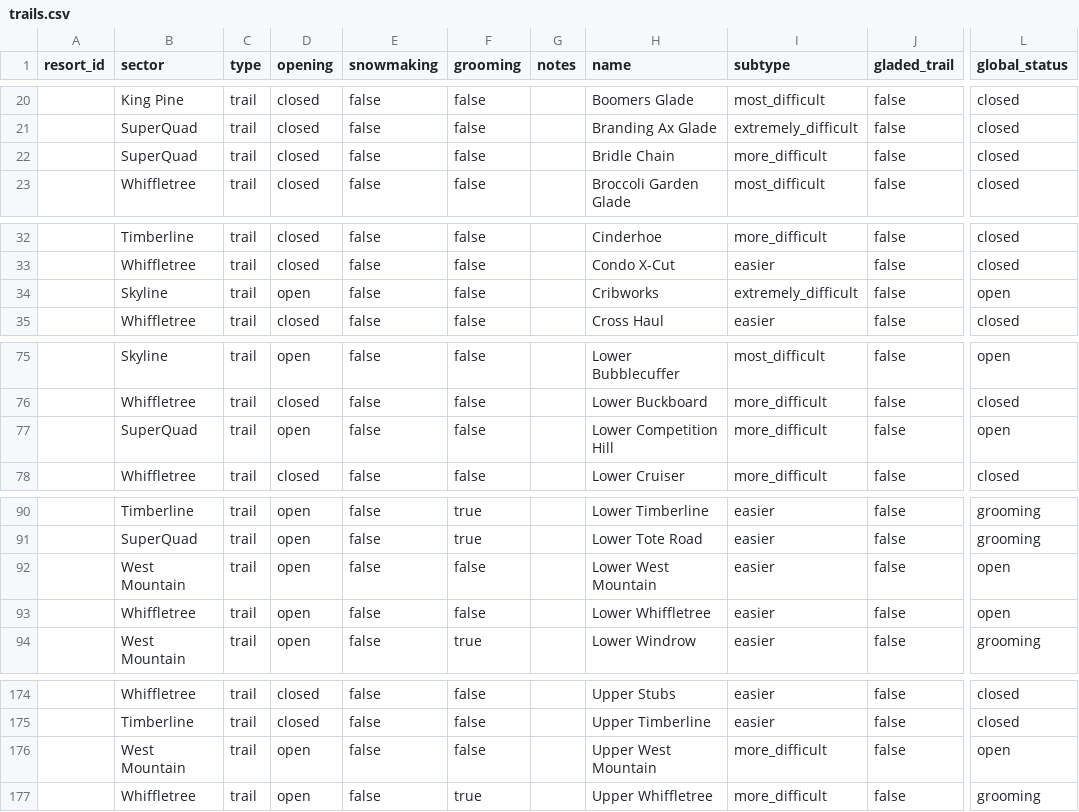
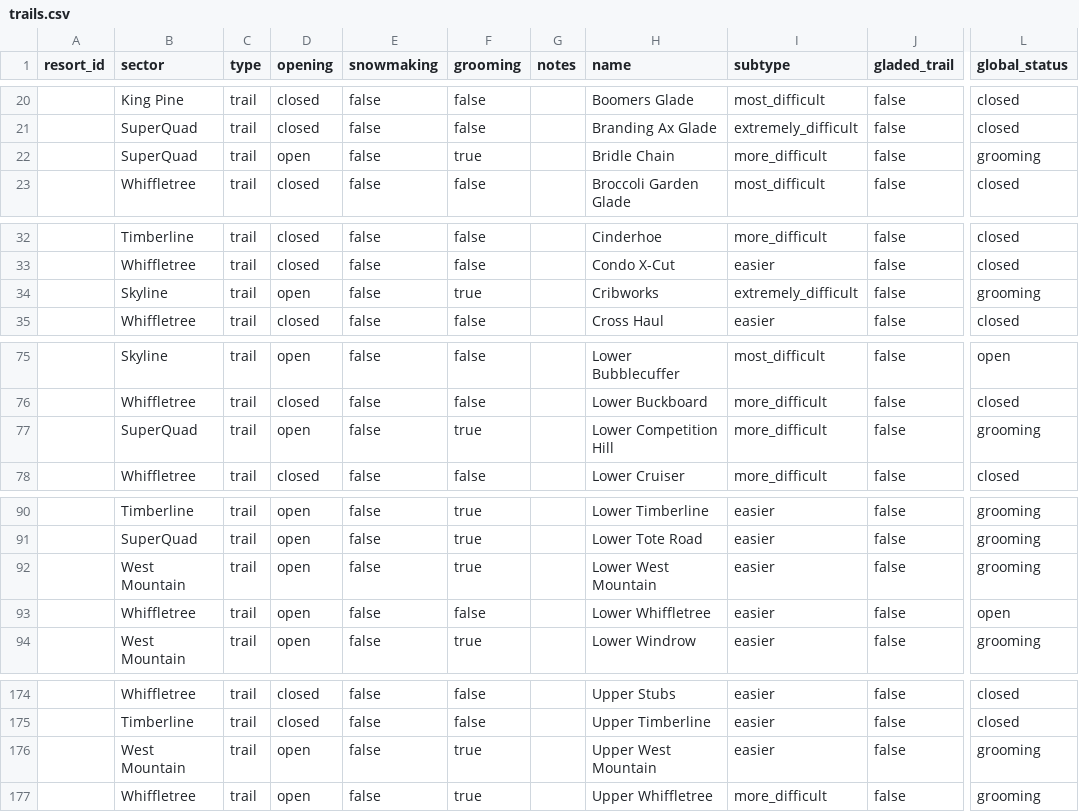
Before and after one commit to abkfenris/sugarloaf, a CSV file: trails.csv, drawn as a sheet; only a part is shown, gaps mark what is left out; the diff covers the shown part only; the diff names each change by its address in the sheet, - before the commit and + after, or states it on an @@ line.

```diff
--- a/trails.csv
+++ b/trails.csv
-D22 (opening): closed
+D22 (opening): open
-F22 (grooming): false
+F22 (grooming): true
-L22 (global_status): closed
+L22 (global_status): grooming
-F34 (grooming): false
+F34 (grooming): true
-L34 (global_status): open
+L34 (global_status): grooming
-F77 (grooming): false
+F77 (grooming): true
-L77 (global_status): open
+L77 (global_status): grooming
-F92 (grooming): false
+F92 (grooming): true
-L92 (global_status): open
+L92 (global_status): grooming
-F176 (grooming): false
+F176 (grooming): true
-I176 (subtype): more_difficult
+I176 (subtype): easier
-L176 (global_status): open
+L176 (global_status): grooming
```
Also changed, not shown: 7 edited cells elsewhere in this file, lifts.csv.
